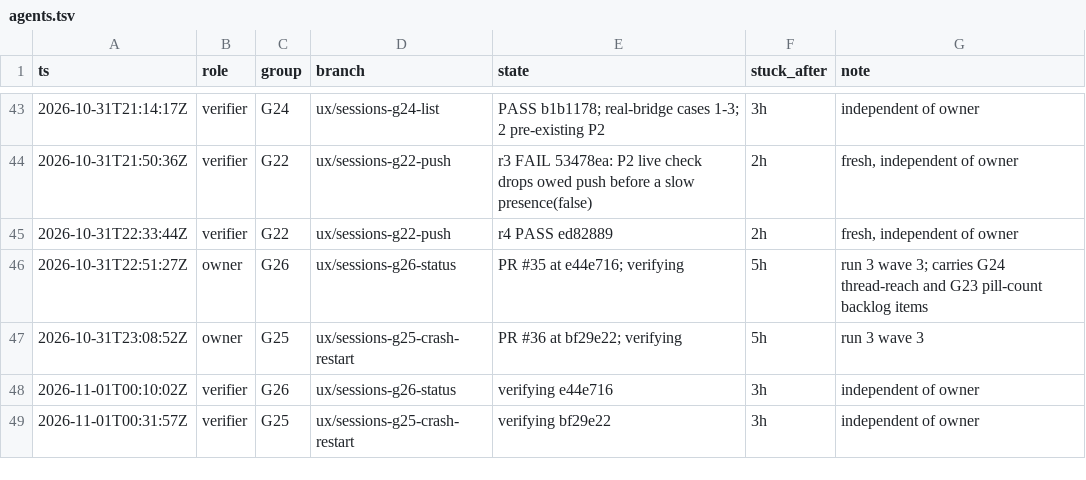
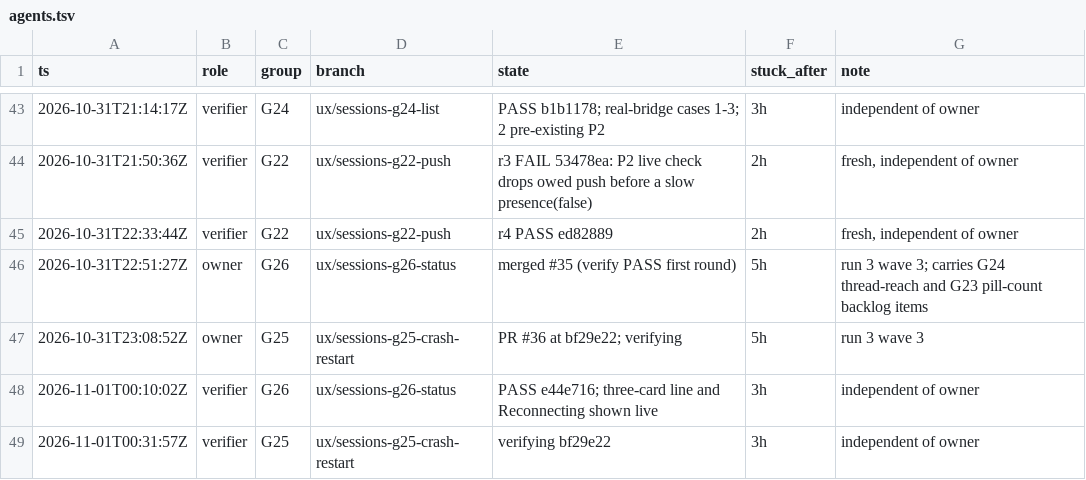
Before and after one commit to IamP5/claudio-bot, a TSV file: docs/ux-program/agents.tsv, drawn as a sheet; only a part is shown, gaps mark what is left out.

```diff
--- a/docs/ux-program/agents.tsv
+++ b/docs/ux-program/agents.tsv
@@ -45,5 +45,5 @@ ts	role	group	branch	state	stuck_after	note
 2026-10-31T22:33:44Z	verifier	G22	ux/sessions-g22-push	r4 PASS ed82889	2h	fresh, independent of owner
-2026-10-31T22:51:27Z	owner	G26	ux/sessions-g26-status	PR #35 at e44e716; verifying	5h	run 3 wave 3; carries G24 thread-reach and G23 pill-count backlog items
+2026-10-31T22:51:27Z	owner	G26	ux/sessions-g26-status	merged #35 (verify PASS first round)	5h	run 3 wave 3; carries G24 thread-reach and G23 pill-count backlog items
 2026-10-31T23:08:52Z	owner	G25	ux/sessions-g25-crash-restart	PR #36 at bf29e22; verifying	5h	run 3 wave 3
-2026-11-01T00:10:02Z	verifier	G26	ux/sessions-g26-status	verifying e44e716	3h	independent of owner
+2026-11-01T00:10:02Z	verifier	G26	ux/sessions-g26-status	PASS e44e716; three-card line and Reconnecting shown live	3h	independent of owner
 2026-11-01T00:31:57Z	verifier	G25	ux/sessions-g25-crash-restart	verifying bf29e22	3h	independent of owner
```
Also changed, not shown: 1 other file.
